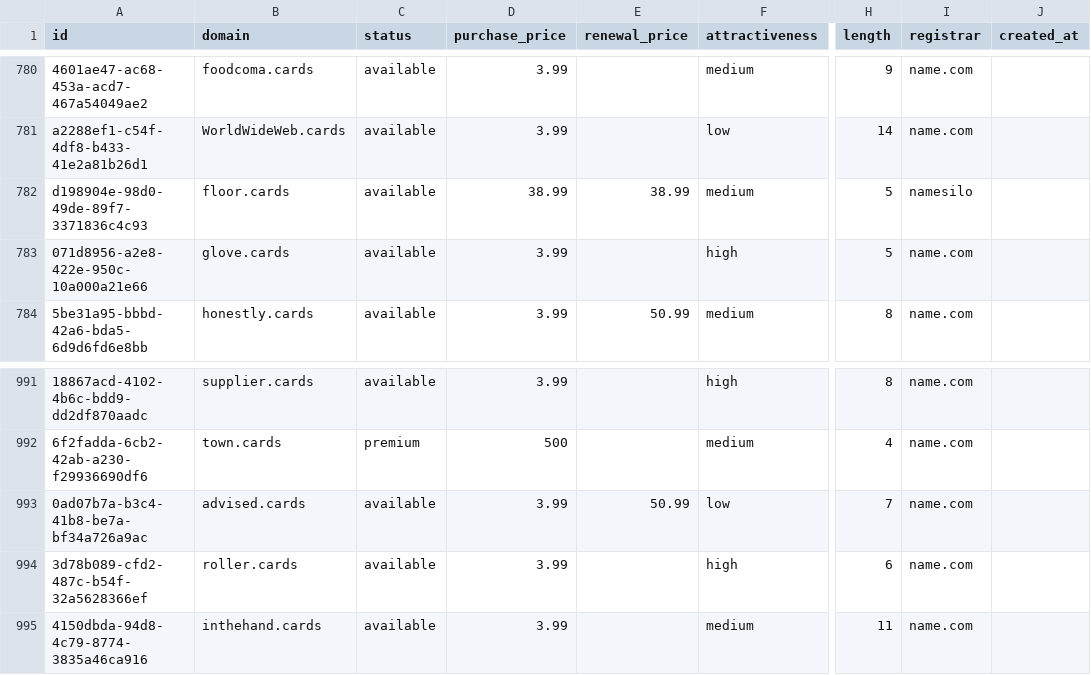
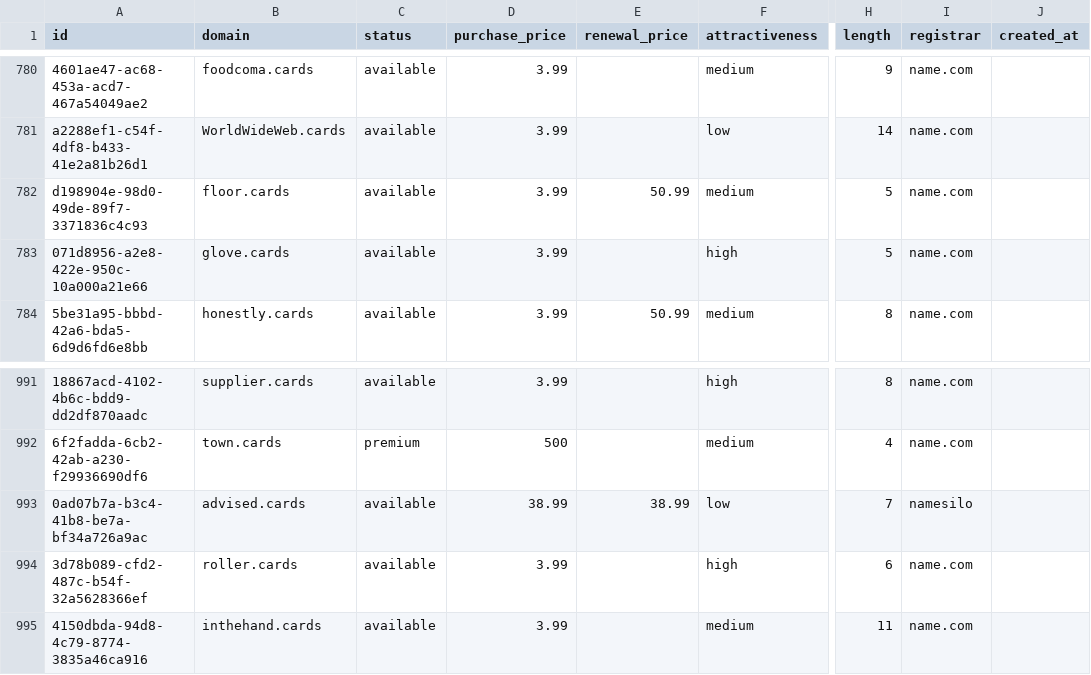
Before and after one commit to UniqueDomains/cards-oneword-domains, a CSV file: cards.csv, drawn as a sheet; only a part is shown, gaps mark what is left out; the diff covers the shown part only; the diff names each change by its address in the sheet, - before the commit and + after, or states it on an @@ line.

```diff
--- a/cards.csv
+++ b/cards.csv
-D782 (purchase_price): 38.99
+D782 (purchase_price): 3.99
-E782 (renewal_price): 38.99
+E782 (renewal_price): 50.99
-I782 (registrar): namesilo
+I782 (registrar): name.com
-D993 (purchase_price): 3.99
+D993 (purchase_price): 38.99
-E993 (renewal_price): 50.99
+E993 (renewal_price): 38.99
-I993 (registrar): name.com
+I993 (registrar): namesilo
```
Also changed, not shown: 19 edited cells elsewhere in this file, 4 other files.
